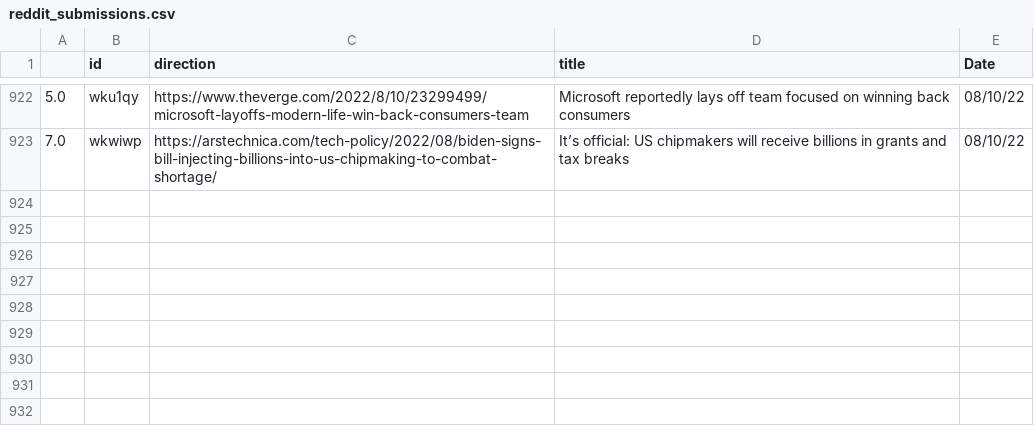
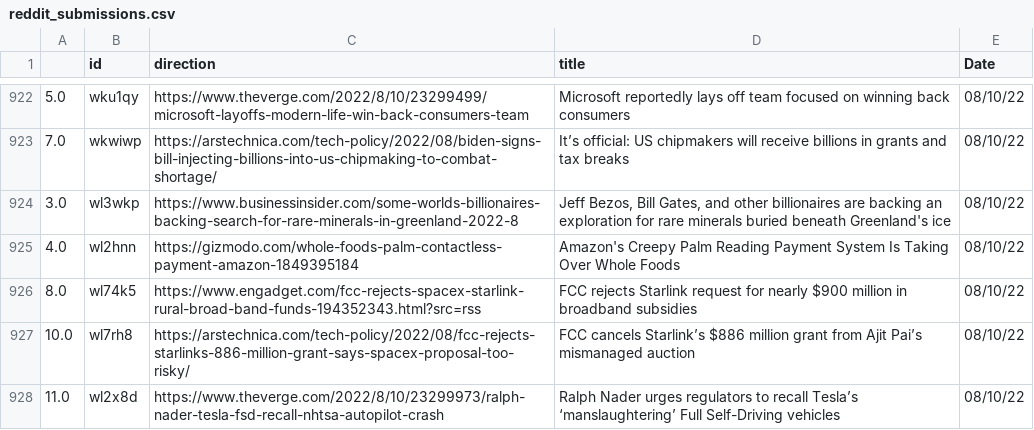
Before and after one commit to jesusyanez/Reddit-scraper-to-html-table, a CSV file: data/reddit_submissions.csv, drawn as a sheet; only a part is shown, gaps mark what is left out.

```diff
--- a/data/reddit_submissions.csv
+++ b/data/reddit_submissions.csv
@@ -923 +923,6 @@
 7.0,wkwiwp,https://arstechnica.com/tech-policy/2022/08/biden-signs-bill-injecting-billions-into-us-chipmaking-to-combat-shortage/,It’s official: US chipmakers will receive billions in grants and tax breaks,08/10/22
+3.0,wl3wkp,https://www.businessinsider.com/some-worlds-billionaires-backing-search-for-rare-minerals-in-greenland-2022-8,"Jeff Bezos, Bill Gates, and other billionaires are backing an exploration for rare minerals buried beneath Greenland's ice",08/10/22
+4.0,wl2hnn,https://gizmodo.com/whole-foods-palm-contactless-payment-amazon-1849395184,Amazon's Creepy Palm Reading Payment System Is Taking Over Whole Foods,08/10/22
+8.0,wl74k5,https://www.engadget.com/fcc-rejects-spacex-starlink-rural-broad-band-funds-194352343.html?src=rss,FCC rejects Starlink request for nearly $900 million in broadband subsidies,08/10/22
+10.0,wl7rh8,https://arstechnica.com/tech-policy/2022/08/fcc-rejects-starlinks-886-million-grant-says-spacex-proposal-too-risky/,FCC cancels Starlink’s $886 million grant from Ajit Pai’s mismanaged auction,08/10/22
+11.0,wl2x8d,https://www.theverge.com/2022/8/10/23299973/ralph-nader-tesla-fsd-recall-nhtsa-autopilot-crash,Ralph Nader urges regulators to recall Tesla’s ‘manslaughtering’ Full Self-Driving vehicles,08/10/22
```
Also changed, not shown: data/techline_data.csv.
